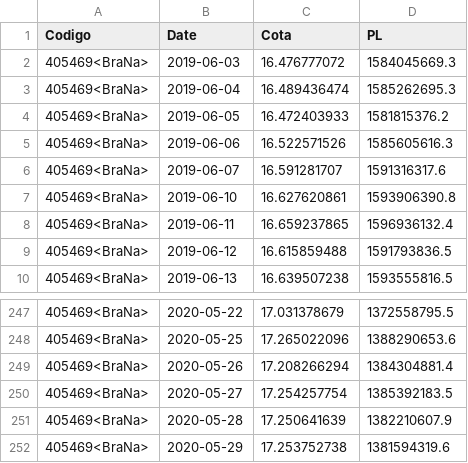
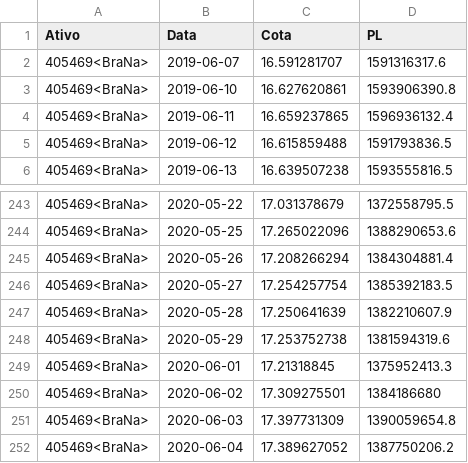
Before and after one commit to NicoEym/rails-fundos, a CSV file: db/csv_repos/data infrafic.csv, drawn as a sheet; only a part is shown, gaps mark what is left out.

```diff
--- a/db/csv_repos/data infrafic.csv
+++ b/db/csv_repos/data infrafic.csv
@@ -1,6 +1,2 @@
-Codigo;Date;Cota;PL
-405469<BraNa>;2019-06-03;16.476777072;1584045669.3
-405469<BraNa>;2019-06-04;16.489436474;1585262695.3
-405469<BraNa>;2019-06-05;16.472403933;1581815376.2
-405469<BraNa>;2019-06-06;16.522571526;1585605616.3
+Ativo;Data;Cota;PL
 405469<BraNa>;2019-06-07;16.591281707;1591316317.6
@@ -252 +248,5 @@ Codigo;Date;Cota;PL
 405469<BraNa>;2020-05-29;17.253752738;1381594319.6
+405469<BraNa>;2020-06-01;17.21318845;1375952413.3
+405469<BraNa>;2020-06-02;17.309275501;1384186680
+405469<BraNa>;2020-06-03;17.397731309;1390059654.8
+405469<BraNa>;2020-06-04;17.389627052;1387750206.2
```
Also changed, not shown: db/csv_repos/Indosuez data.csv, db/csv_repos/data agilite.csv, 6 other files.
